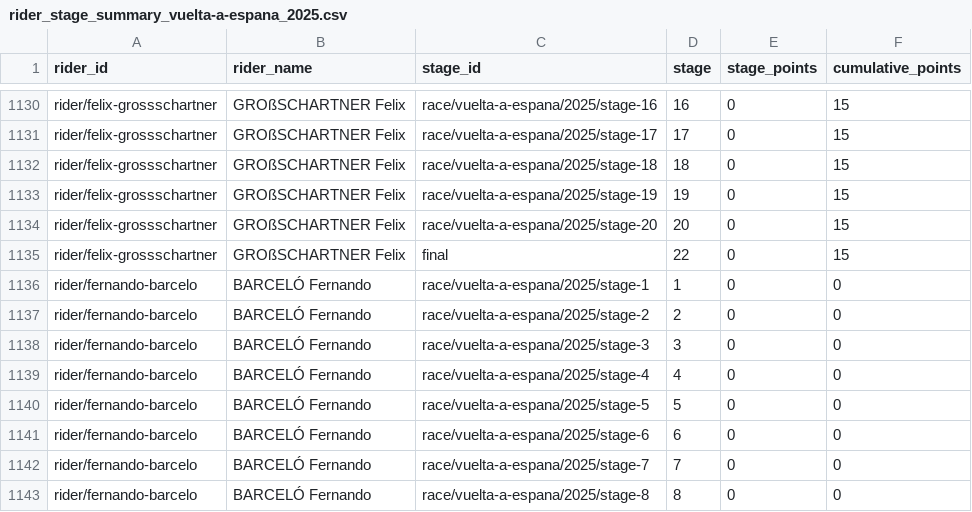
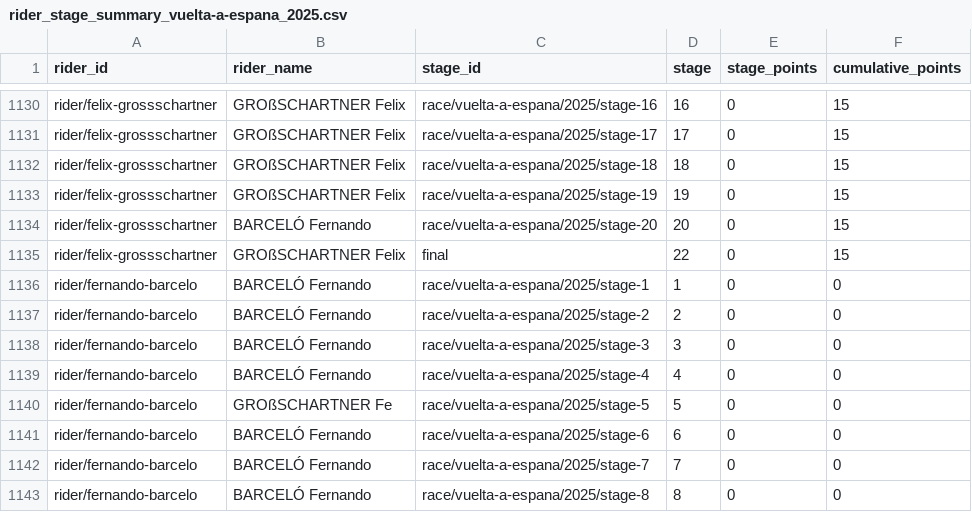
Before and after one commit to Thomassegers14/tourmanager-scraper, a CSV file: data/processed/points/rider_stage_summary_vuelta-a-espana_2025.csv, drawn as a sheet; only a part is shown, gaps mark what is left out.

```diff
--- a/data/processed/points/rider_stage_summary_vuelta-a-espana_2025.csv
+++ b/data/processed/points/rider_stage_summary_vuelta-a-espana_2025.csv
@@ -1133,3 +1133,3 @@ rider/felix-grossschartner,GROßSCHARTNER Felix,race/vuelta-a-espana/2025/stage-
 rider/felix-grossschartner,GROßSCHARTNER Felix,race/vuelta-a-espana/2025/stage-19,19,0,15
-rider/felix-grossschartner,GROßSCHARTNER Felix,race/vuelta-a-espana/2025/stage-20,20,0,15
+rider/felix-grossschartner,BARCELÓ Fernando,race/vuelta-a-espana/2025/stage-20,20,0,15
 rider/felix-grossschartner,GROßSCHARTNER Felix,final,22,0,15
@@ -1139,3 +1139,3 @@ rider/fernando-barcelo,BARCELÓ Fernando,race/vuelta-a-espana/2025/stage-3,3,0,0
 rider/fernando-barcelo,BARCELÓ Fernando,race/vuelta-a-espana/2025/stage-4,4,0,0
-rider/fernando-barcelo,BARCELÓ Fernando,race/vuelta-a-espana/2025/stage-5,5,0,0
+rider/fernando-barcelo,GROßSCHARTNER Fe,race/vuelta-a-espana/2025/stage-5,5,0,0
 rider/fernando-barcelo,BARCELÓ Fernando,race/vuelta-a-espana/2025/stage-6,6,0,0
```
